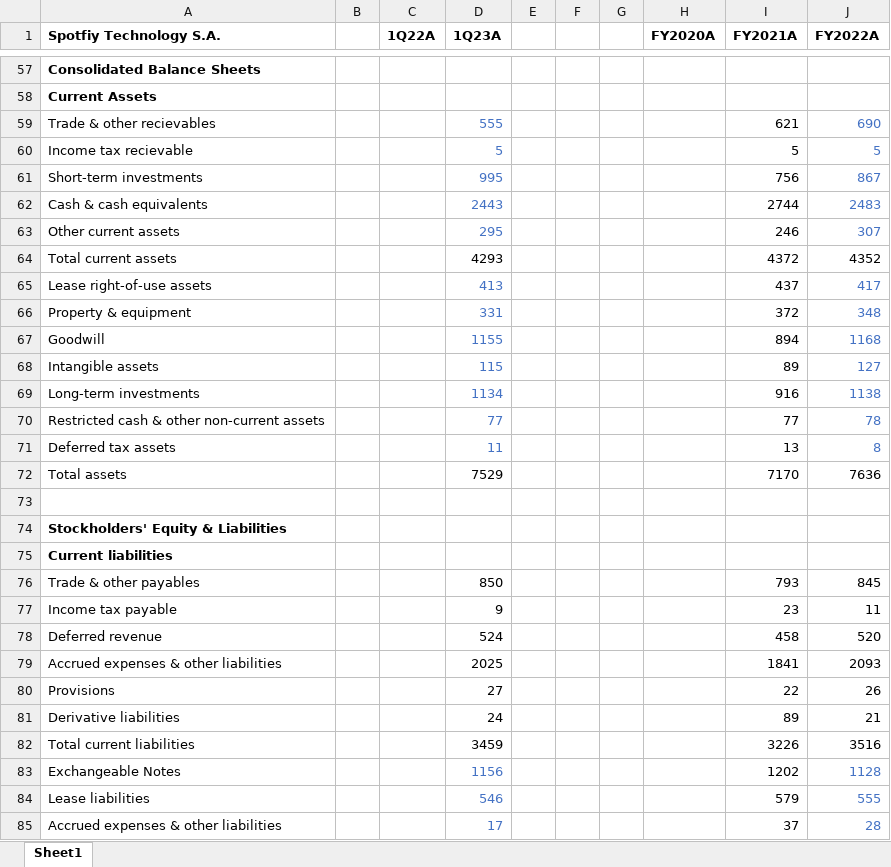
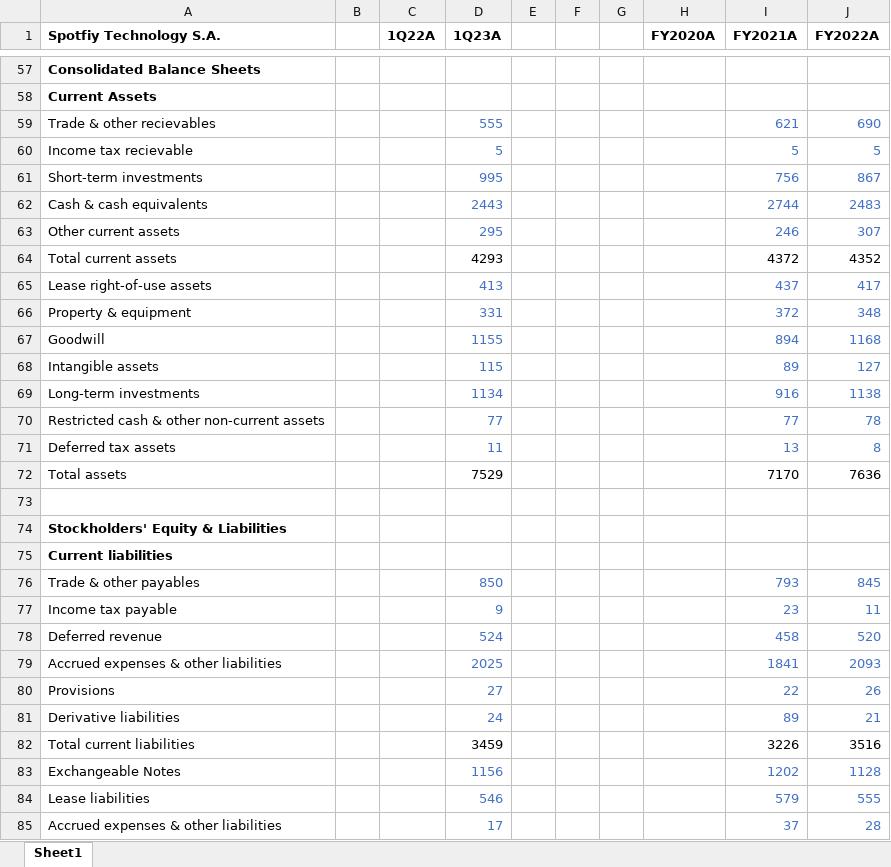
Before and after one commit to evandomingos/Models, an Excel workbook: SPOT Model.xlsx, sheet Sheet1, drawn as a sheet; only a part is shown, gaps mark what is left out; values as stored, in another font and other column widths than the file's, no borders; the diff covers the shown part only; the diff names each change by its address in the sheet, - before the commit and + after, or states it on an @@ line.

```diff
--- a/SPOT Model.xlsx (sheet Sheet1)
+++ b/SPOT Model.xlsx (sheet Sheet1)
-I59:I63 text colour: black
+I59:I63 text colour: #4472C4
-I65:I71 text colour: black
+I65:I71 text colour: #4472C4
-D76:D81 text colour: black
+D76:D81 text colour: #4472C4
-I76:J81 text colour: black
+I76:J81 text colour: #4472C4
-I83:I85 text colour: black
+I83:I85 text colour: #4472C4
```
Also changed, not shown: 2 added rows, 2 removed rows and cell formats elsewhere in this sheet.
